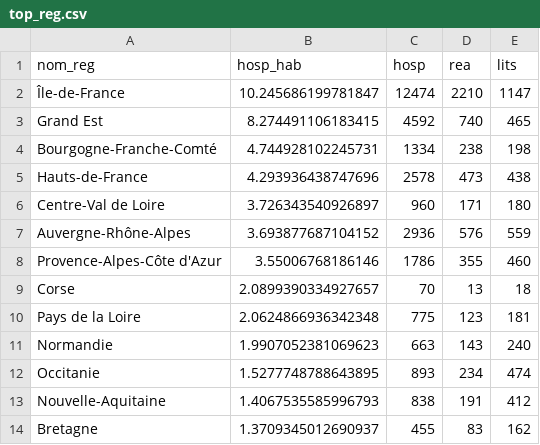
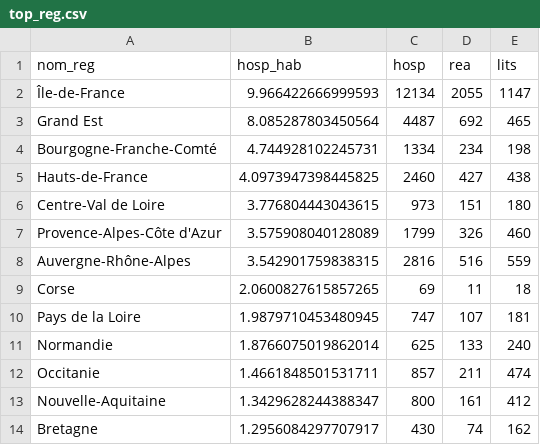
Before and after one commit to alphoenix/covid19, a CSV file: top_reg.csv, drawn as a sheet.

```diff
--- a/top_reg.csv
+++ b/top_reg.csv
@@ -1,14 +1,14 @@
 nom_reg,hosp_hab,hosp,rea,lits
-Île-de-France,10.245686199781847,12474,2210,1147
-Grand Est,8.274491106183415,4592,740,465
-Bourgogne-Franche-Comté,4.744928102245731,1334,238,198
-Hauts-de-France,4.293936438747696,2578,473,438
-Centre-Val de Loire,3.726343540926897,960,171,180
-Auvergne-Rhône-Alpes,3.693877687104152,2936,576,559
-Provence-Alpes-Côte d'Azur,3.55006768186146,1786,355,460
-Corse,2.0899390334927657,70,13,18
-Pays de la Loire,2.0624866936342348,775,123,181
-Normandie,1.9907052381069623,663,143,240
-Occitanie,1.5277748788643895,893,234,474
-Nouvelle-Aquitaine,1.4067535585996793,838,191,412
-Bretagne,1.3709345012690937,455,83,162
+Île-de-France,9.966422666999593,12134,2055,1147
+Grand Est,8.085287803450564,4487,692,465
+Bourgogne-Franche-Comté,4.744928102245731,1334,234,198
+Hauts-de-France,4.0973947398445825,2460,427,438
+Centre-Val de Loire,3.776804443043615,973,151,180
+Provence-Alpes-Côte d'Azur,3.575908040128089,1799,326,460
+Auvergne-Rhône-Alpes,3.542901759838315,2816,516,559
+Corse,2.0600827615857265,69,11,18
+Pays de la Loire,1.9879710453480945,747,107,181
+Normandie,1.8766075019862014,625,133,240
+Occitanie,1.4661848501531711,857,211,474
+Nouvelle-Aquitaine,1.3429628244388347,800,161,412
+Bretagne,1.2956084297707917,430,74,162
```
Also changed, not shown: carte_dpt.csv, croissance_hosp.csv, 3 other files.
